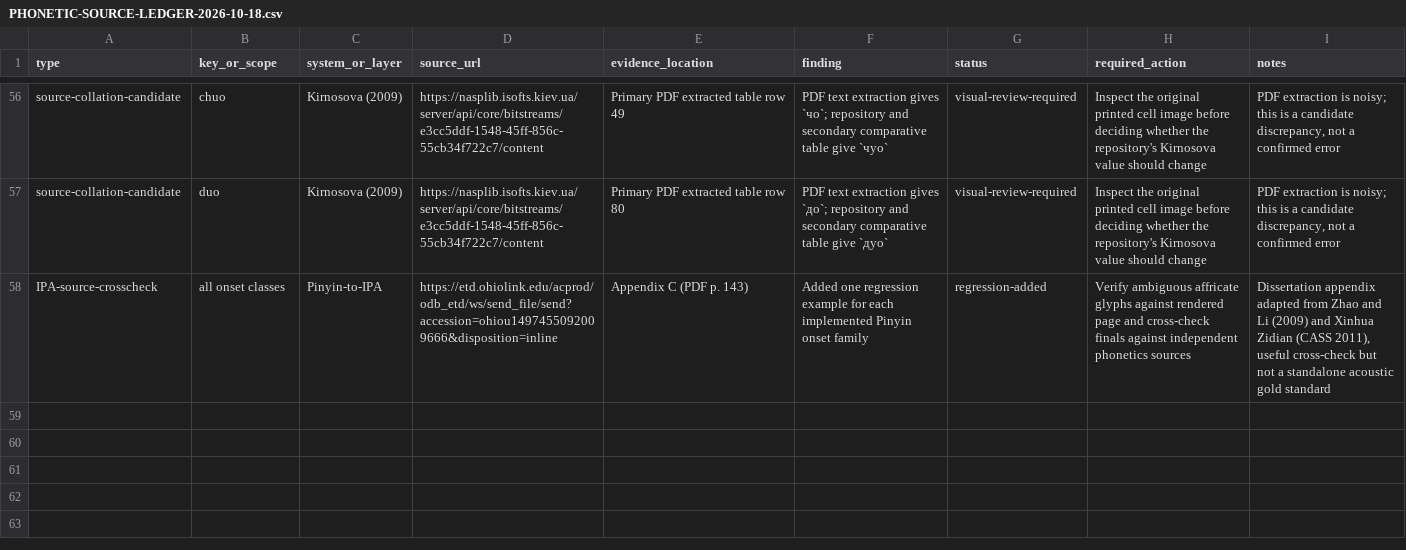
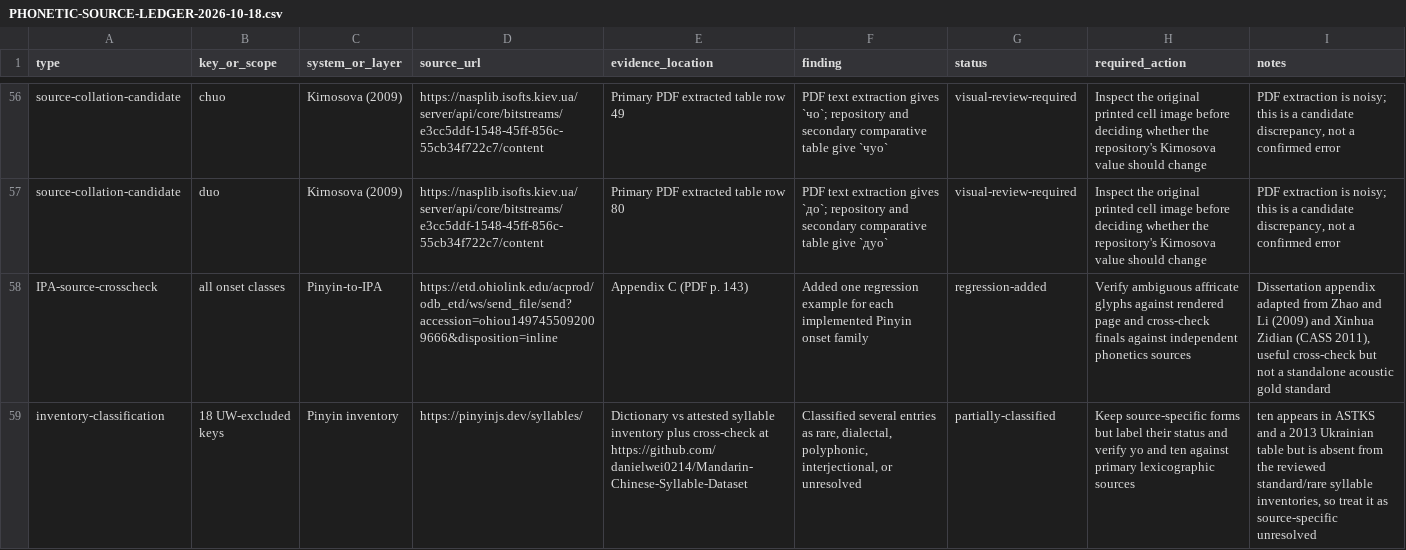
Before and after one commit to ClippyFirst/chinese-for-ukrainians, a CSV file: docs/PHONETIC-SOURCE-LEDGER-2026-10-18.csv, drawn as a sheet; only a part is shown, gaps mark what is left out; the diff names each change by its address in the sheet, - before the commit and + after, or states it on an @@ line.

Commit message:
docs: record edge-syllable inventory classification

```diff
--- a/docs/PHONETIC-SOURCE-LEDGER-2026-10-18.csv
+++ b/docs/PHONETIC-SOURCE-LEDGER-2026-10-18.csv
+row 59: inventory-classification | 18 UW-excluded keys | Pinyin inventory | https://pinyinjs.dev/syllables/ | Dictionary vs attested syllable inventory plus cross-check at https://github.com/danielwei0214/Mandarin-Chinese-Syllable-Dataset | Classified several entries as rare, dialectal, polyphonic, interjectional, or unresolved | partially-classified | Keep source-specific forms but label their status and verify yo and ten against primary lexicographic sources | ten appears in ASTKS and a 2013 Ukrainian table but is absent from the reviewed standard/rare syllable inventories, so treat it as source-specific unresolved
```
